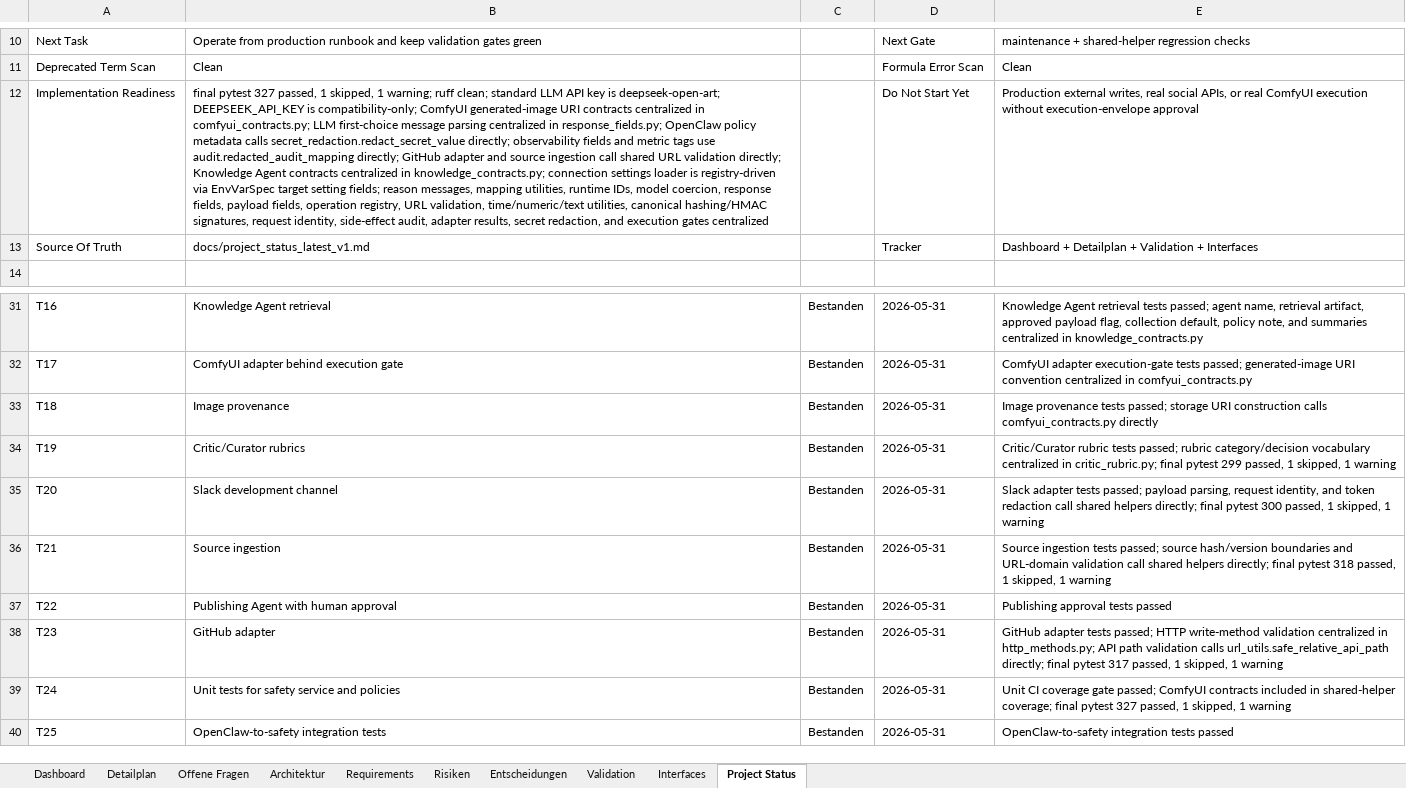
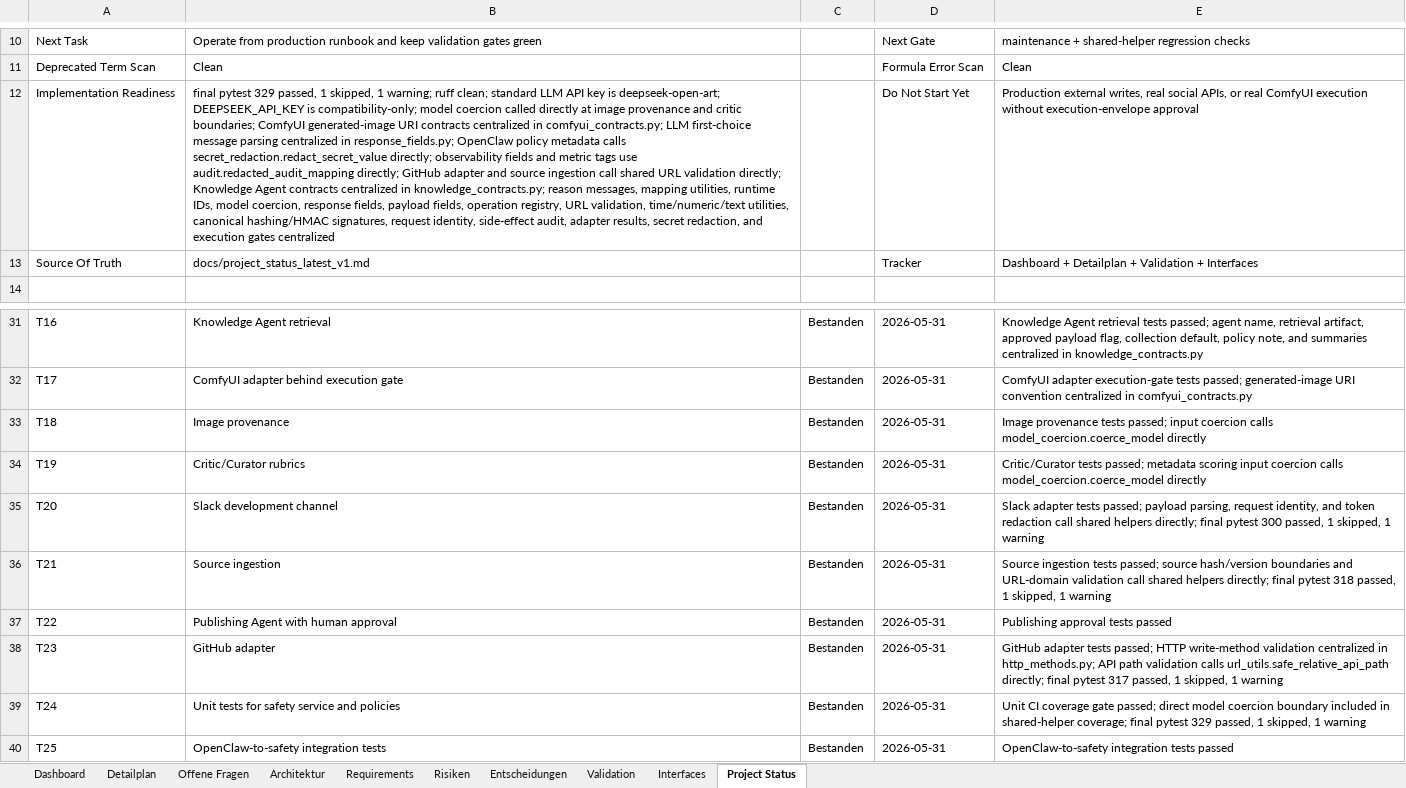
Before and after one commit to artprof964/AI-Artist, an Excel workbook: AI_Artist_Agent_Projekttracker.xlsx, sheet Project Status, drawn as a sheet; only a part is shown, gaps mark what is left out; values as stored, in another font and other column widths than the file's, no borders; the diff names each change by its address in the sheet, - before the commit and + after, or states it on an @@ line.

```diff
--- a/AI_Artist_Agent_Projekttracker.xlsx (sheet Project Status)
+++ b/AI_Artist_Agent_Projekttracker.xlsx (sheet Project Status)
-B12: final pytest 327 passed, 1 skipped, 1 warning; ruff clean; standard LLM API key is deepseek-open-art; DEEPSEEK_API_KEY is compatibility-only; ComfyUI generated-image URI contracts centralized in comfyui_contracts.py; LLM first-choice message parsing centralized in response_fields.py; OpenClaw policy metadata calls secret_redaction.redact_secret_value directly; observability fields and metric tags use audit.redacted_audit_mapping directly; GitHub adapter and source ingestion call shared URL validation directly; Knowledge Agent contracts centralized in knowledge_contracts.py; connection settings loader is registry-driven via EnvVarSpec target setting fields; reason messages,…
+B12: final pytest 329 passed, 1 skipped, 1 warning; ruff clean; standard LLM API key is deepseek-open-art; DEEPSEEK_API_KEY is compatibility-only; model coercion called directly at image provenance and critic boundaries; ComfyUI generated-image URI contracts centralized in comfyui_contracts.py; LLM first-choice message parsing centralized in response_fields.py; OpenClaw policy metadata calls secret_redaction.redact_secret_value directly; observability fields and metric tags use audit.redacted_audit_mapping directly; GitHub adapter and source ingestion call shared URL validation directly; Knowledge Agent contracts centralized in knowledge_contracts.py; reason messages,…
-E33: …tests passed; storage URI construction calls comfyui_contracts.py directly
+E33: …tests passed; input coercion calls model_coercion.coerce_model directly
-E34: Critic/Curator rubric tests passed; rubric category/decision vocabulary centralized in critic_rubric.py; final pytest 299 passed, 1 skipped, 1 warning
+E34: Critic/Curator tests passed; metadata scoring input coercion calls model_coercion.coerce_model directly
-E39: …gate passed; ComfyUI contracts included in shared-helper coverage; final pytest 327 passed, 1…
+E39: …gate passed; direct model coercion boundary included in shared-helper coverage; final pytest 329 passed, 1…
```
Also changed, not shown: sheet Validation, sheet Detailplan, 10 other files.
